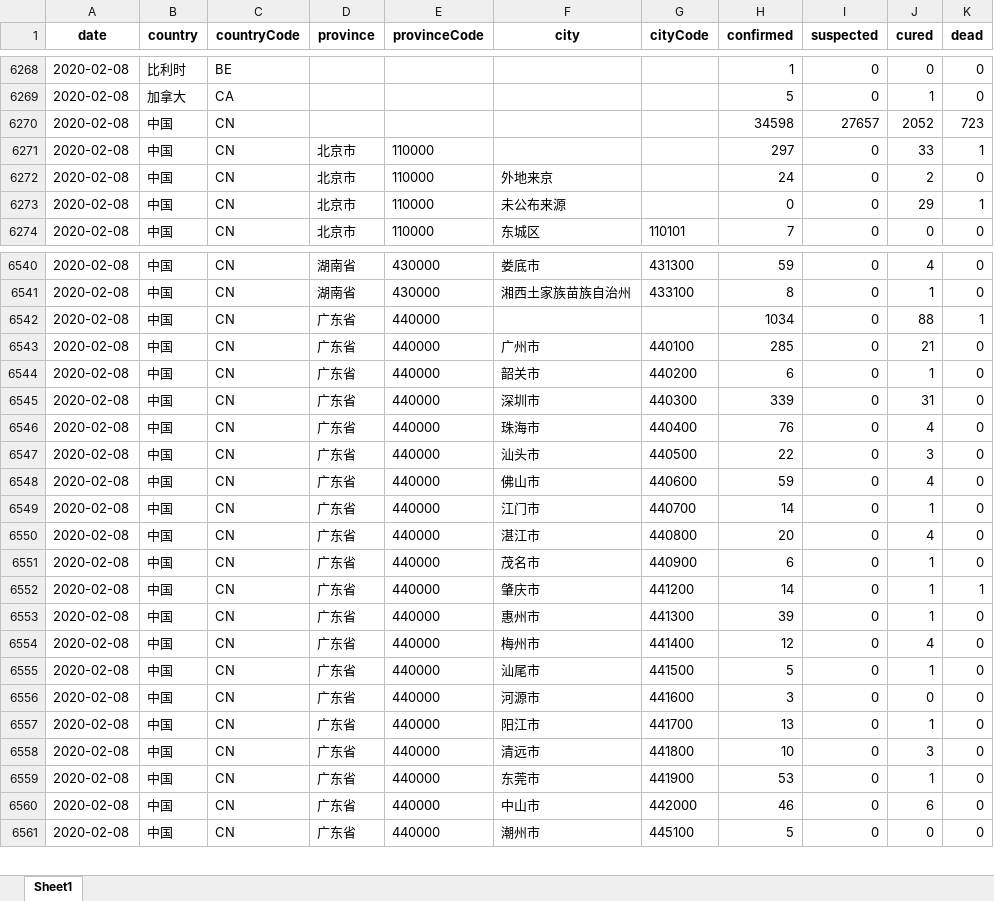
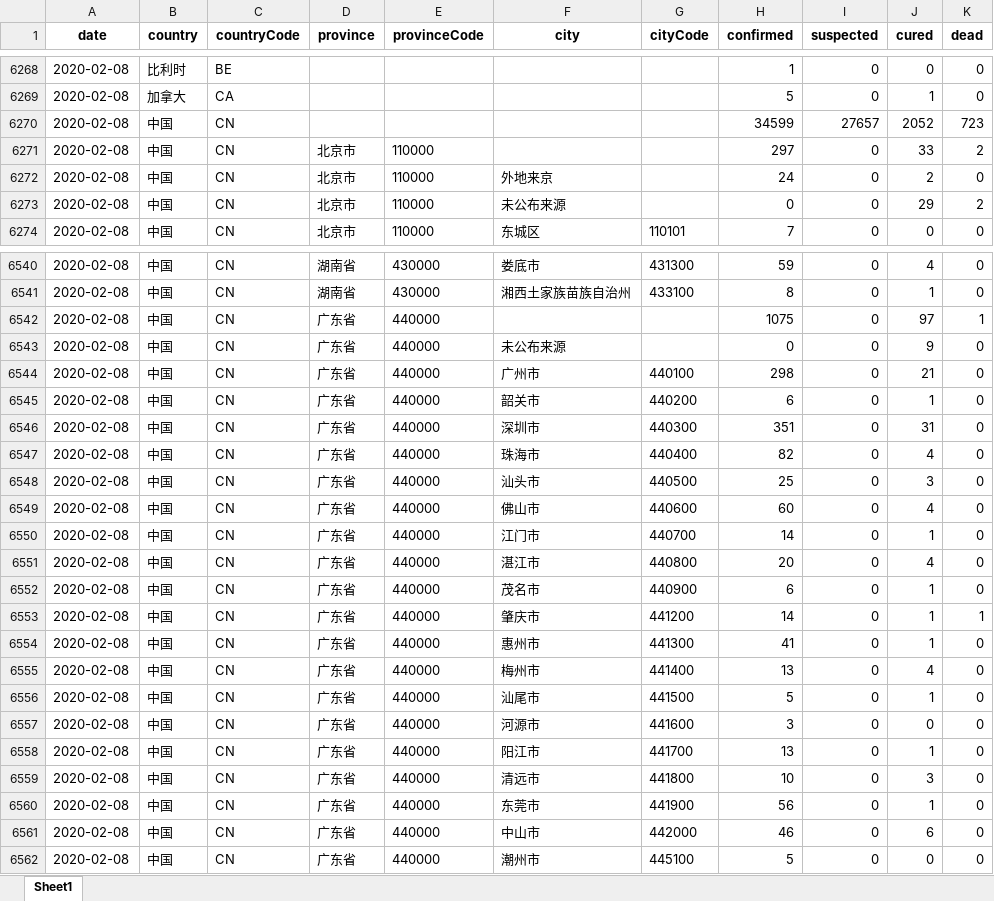
Before and after one commit to canghailan/Wuhan-2019-nCoV, an Excel workbook: Wuhan-2019-nCoV.xlsx, sheet Sheet1, drawn as a sheet; only a part is shown, gaps mark what is left out; values as stored, in another font and other column widths than the file's, no borders; addresses are those after the commit; the diff covers the shown part only; the diff names each change by its address in the sheet, - before the commit and + after, or states it on an @@ line.

```diff
--- a/Wuhan-2019-nCoV.xlsx (sheet Sheet1)
+++ b/Wuhan-2019-nCoV.xlsx (sheet Sheet1)
-H6270 (confirmed): 34598
+H6270 (confirmed): 34599
-K6271 (dead): 1
+K6271 (dead): 2
-K6273 (dead): 1
+K6273 (dead): 2
-H6542 (confirmed): 1034
+H6542 (confirmed): 1075
-J6542 (cured): 88
+J6542 (cured): 97
+row 6543: 2020-02-08 | 中国 | CN | 广东省 | 440000 | 未公布来源 |  | 0 | 0 | 9 | 0
-H6544 (confirmed): 285
+H6544 (confirmed): 298
-H6546 (confirmed): 339
+H6546 (confirmed): 351
-H6547 (confirmed): 76
+H6547 (confirmed): 82
-H6548 (confirmed): 22
+H6548 (confirmed): 25
-H6549 (confirmed): 59
+H6549 (confirmed): 60
-H6554 (confirmed): 39
+H6554 (confirmed): 41
-H6555 (confirmed): 12
+H6555 (confirmed): 13
-H6560 (confirmed): 53
+H6560 (confirmed): 56
```
Also changed, not shown: 84 edited cells elsewhere in this sheet, 2 other files.
